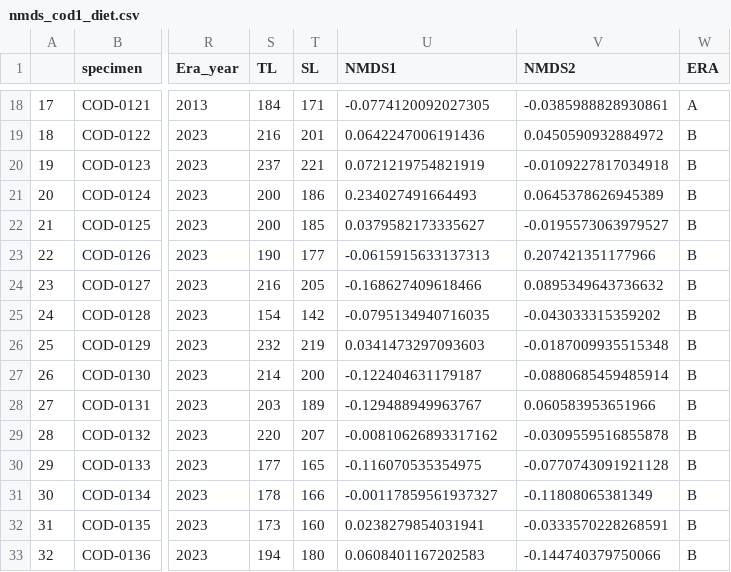
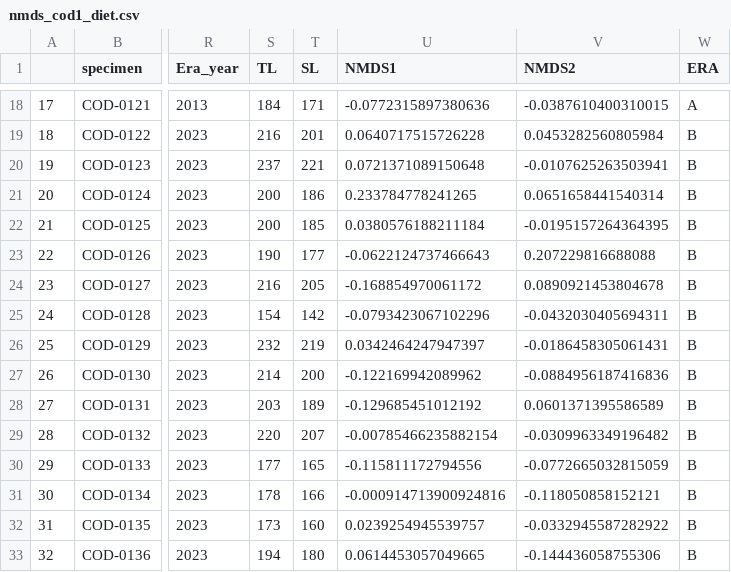
Before and after one commit to mikelitzow/seine-data, a CSV file: output/nmds_cod1_diet.csv, drawn as a sheet; only a part is shown, gaps mark what is left out; the diff covers the shown part only; the diff names each change by its address in the sheet, - before the commit and + after, or states it on an @@ line.

```diff
--- a/output/nmds_cod1_diet.csv
+++ b/output/nmds_cod1_diet.csv
-U18 (NMDS1): -0.0774120092027305
+U18 (NMDS1): -0.0772315897380636
-V18 (NMDS2): -0.0385988828930861
+V18 (NMDS2): -0.0387610400310015
-U19 (NMDS1): 0.0642247006191436
+U19 (NMDS1): 0.0640717515726228
-V19 (NMDS2): 0.0450590932884972
+V19 (NMDS2): 0.0453282560805984
-U20 (NMDS1): 0.0721219754821919
+U20 (NMDS1): 0.0721371089150648
-V20 (NMDS2): -0.0109227817034918
+V20 (NMDS2): -0.0107625263503941
-U21 (NMDS1): 0.234027491664493
+U21 (NMDS1): 0.233784778241265
-V21 (NMDS2): 0.0645378626945389
+V21 (NMDS2): 0.0651658441540314
-U22 (NMDS1): 0.0379582173335627
+U22 (NMDS1): 0.0380576188211184
-V22 (NMDS2): -0.0195573063979527
+V22 (NMDS2): -0.0195157264364395
-U23 (NMDS1): -0.0615915633137313
+U23 (NMDS1): -0.0622124737466643
-V23 (NMDS2): 0.207421351177966
+V23 (NMDS2): 0.207229816688088
-U24 (NMDS1): -0.168627409618466
+U24 (NMDS1): -0.168854970061172
-V24 (NMDS2): 0.0895349643736632
+V24 (NMDS2): 0.0890921453804678
-U25 (NMDS1): -0.0795134940716035
+U25 (NMDS1): -0.0793423067102296
-V25 (NMDS2): -0.043033315359202
+V25 (NMDS2): -0.0432030405694311
-U26 (NMDS1): 0.0341473297093603
+U26 (NMDS1): 0.0342464247947397
-V26 (NMDS2): -0.0187009935515348
+V26 (NMDS2): -0.0186458305061431
-U27 (NMDS1): -0.122404631179187
+U27 (NMDS1): -0.122169942089962
-V27 (NMDS2): -0.0880685459485914
+V27 (NMDS2): -0.0884956187416836
-U28 (NMDS1): -0.129488949963767
+U28 (NMDS1): -0.129685451012192
-V28 (NMDS2): 0.060583953651966
+V28 (NMDS2): 0.0601371395586589
-U29 (NMDS1): -0.00810626893317162
+U29 (NMDS1): -0.00785466235882154
-V29 (NMDS2): -0.0309559516855878
+V29 (NMDS2): -0.0309963349196482
-U30 (NMDS1): -0.116070535354975
+U30 (NMDS1): -0.115811172794556
-V30 (NMDS2): -0.0770743091921128
+V30 (NMDS2): -0.0772665032815059
-U31 (NMDS1): -0.00117859561937327
+U31 (NMDS1): -0.000914713900924816
-V31 (NMDS2): -0.11808065381349
+V31 (NMDS2): -0.118050858152121
-U32 (NMDS1): 0.0238279854031941
+U32 (NMDS1): 0.0239254945539757
-V32 (NMDS2): -0.0333570228268591
+V32 (NMDS2): -0.0332945587282922
-U33 (NMDS1): 0.0608401167202583
+U33 (NMDS1): 0.0614453057049665
-V33 (NMDS2): -0.144740379750066
+V33 (NMDS2): -0.144436058755306
```
Also changed, not shown: 78 edited cells elsewhere in this file, 1 other file.
